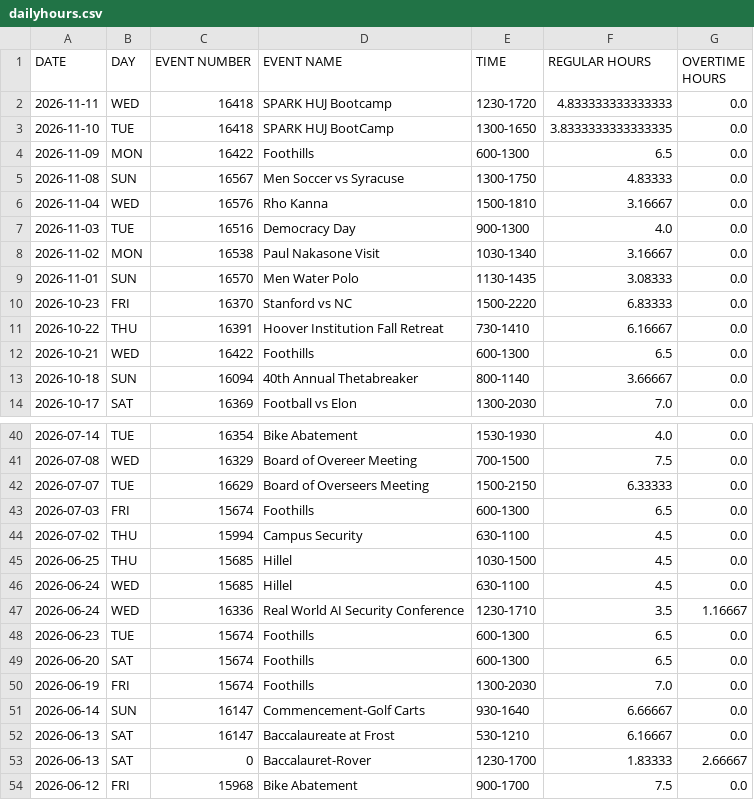
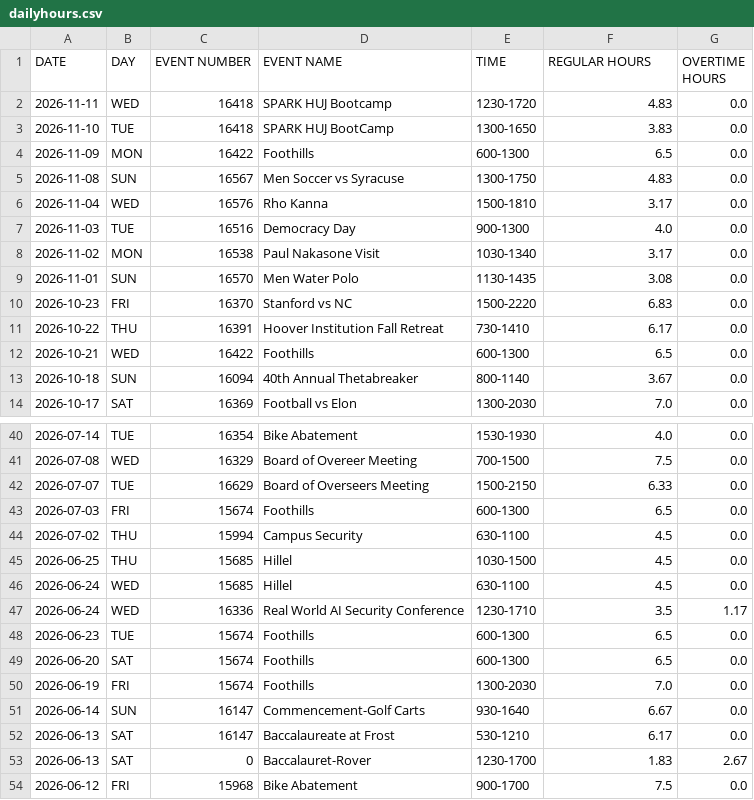
Before and after one commit to EddieBrew/StanfordTimeCard, a CSV file: StanfordTimeCard/dailyhours.csv, drawn as a sheet; only a part is shown, gaps mark what is left out; the diff covers the shown part only.

```diff
--- a/StanfordTimeCard/dailyhours.csv
+++ b/StanfordTimeCard/dailyhours.csv
@@ -1,14 +1,14 @@
 DATE,DAY,EVENT NUMBER,EVENT NAME,TIME,REGULAR HOURS,OVERTIME HOURS
-2026-11-11,WED,16418,SPARK HUJ Bootcamp,1230-1720,4.833333333333333,0.0
-2026-11-10,TUE,16418,SPARK HUJ BootCamp,1300-1650,3.8333333333333335,0.0
+2026-11-11,WED,16418,SPARK HUJ Bootcamp,1230-1720,4.83,0.0
+2026-11-10,TUE,16418,SPARK HUJ BootCamp,1300-1650,3.83,0.0
 2026-11-09,MON,16422,Foothills,600-1300,6.5,0.0
-2026-11-08,SUN,16567,Men Soccer vs Syracuse,1300-1750,4.83333,0.0
-2026-11-04,WED,16576,Rho Kanna,1500-1810,3.16667,0.0
+2026-11-08,SUN,16567,Men Soccer vs Syracuse,1300-1750,4.83,0.0
+2026-11-04,WED,16576,Rho Kanna,1500-1810,3.17,0.0
 2026-11-03,TUE,16516,Democracy Day,900-1300,4.0,0.0
-2026-11-02,MON,16538,Paul Nakasone Visit,1030-1340,3.16667,0.0
-2026-11-01,SUN,16570,Men Water Polo,1130-1435,3.08333,0.0
-2026-10-23,FRI,16370,Stanford vs NC,1500-2220,6.83333,0.0
-2026-10-22,THU,16391,Hoover Institution Fall Retreat,730-1410,6.16667,0.0
+2026-11-02,MON,16538,Paul Nakasone Visit,1030-1340,3.17,0.0
+2026-11-01,SUN,16570,Men Water Polo,1130-1435,3.08,0.0
+2026-10-23,FRI,16370,Stanford vs NC,1500-2220,6.83,0.0
+2026-10-22,THU,16391,Hoover Institution Fall Retreat,730-1410,6.17,0.0
 2026-10-21,WED,16422,Foothills,600-1300,6.5,0.0
-2026-10-18,SUN,16094,40th Annual Thetabreaker,800-1140,3.66667,0.0
+2026-10-18,SUN,16094,40th Annual Thetabreaker,800-1140,3.67,0.0
 2026-10-17,SAT,16369,Football vs Elon,1300-2030,7.0,0.0
@@ -41,3 +41,3 @@ DATE,DAY,EVENT NUMBER,EVENT NAME,TIME,REGULAR HOURS,OVERTIME HOURS
 2026-07-08,WED,16329,Board of Overeer Meeting,700-1500,7.5,0.0
-2026-07-07,TUE,16629,Board of Overseers Meeting,1500-2150,6.33333,0.0
+2026-07-07,TUE,16629,Board of Overseers Meeting,1500-2150,6.33,0.0
 2026-07-03,FRI,15674,Foothills,600-1300,6.5,0.0
@@ -46,3 +46,3 @@ DATE,DAY,EVENT NUMBER,EVENT NAME,TIME,REGULAR HOURS,OVERTIME HOURS
 2026-06-24,WED,15685,Hillel,630-1100,4.5,0.0
-2026-06-24,WED,16336,Real World AI Security Conference,1230-1710,3.5,1.16667
+2026-06-24,WED,16336,Real World AI Security Conference,1230-1710,3.5,1.17
 2026-06-23,TUE,15674,Foothills,600-1300,6.5,0.0
@@ -50,5 +50,5 @@ DATE,DAY,EVENT NUMBER,EVENT NAME,TIME,REGULAR HOURS,OVERTIME HOURS
 2026-06-19,FRI,15674,Foothills,1300-2030,7.0,0.0
-2026-06-14,SUN,16147,Commencement-Golf Carts,930-1640,6.66667,0.0
-2026-06-13,SAT,16147,Baccalaureate at Frost,530-1210,6.16667,0.0
-2026-06-13,SAT,0,Baccalauret-Rover,1230-1700,1.83333,2.66667
+2026-06-14,SUN,16147,Commencement-Golf Carts,930-1640,6.67,0.0
+2026-06-13,SAT,16147,Baccalaureate at Frost,530-1210,6.17,0.0
+2026-06-13,SAT,0,Baccalauret-Rover,1230-1700,1.83,2.67
 2026-06-12,FRI,15968,Bike Abatement,900-1700,7.5,0.0
```
Also changed, not shown: 37 edited cells elsewhere in this file, 2 other files.
